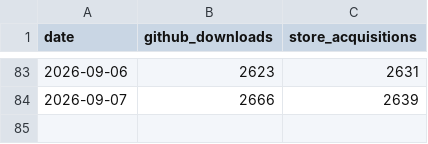
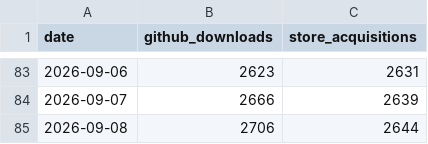
Before and after one commit to CostaFot/stats, a CSV file: data/adb.csv, drawn as a sheet; only a part is shown, gaps mark what is left out; the diff names each change by its address in the sheet, - before the commit and + after, or states it on an @@ line.

```diff
--- a/data/adb.csv
+++ b/data/adb.csv
+row 85: 2026-09-08 | 2706 | 2644
```
Also changed, not shown: data/agents.csv, data/market.csv, 1 other file.
